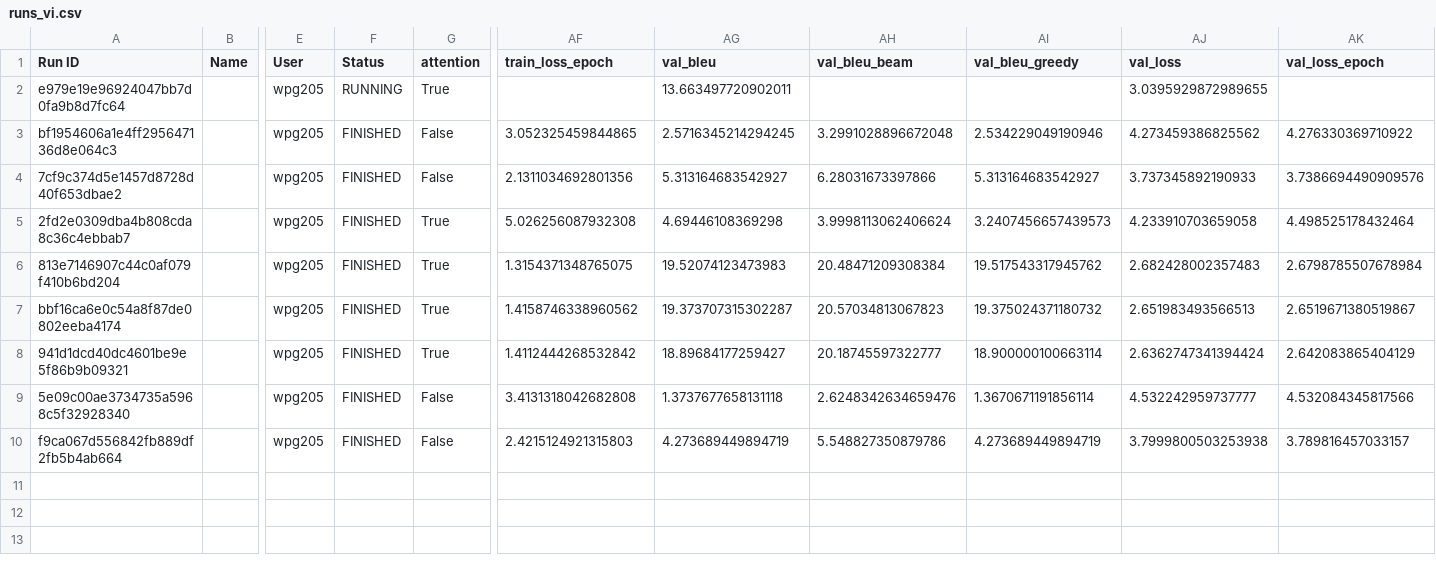
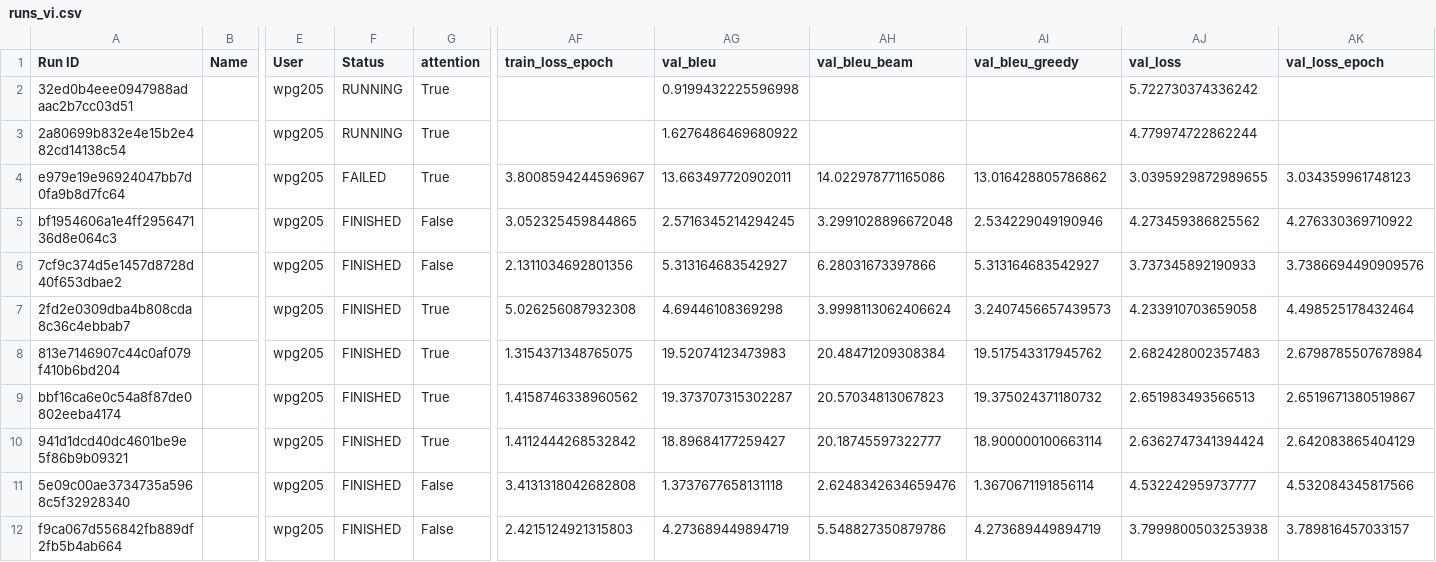
Before and after one commit to crazyfrogspb/nlpclass, a CSV file: mlruns/runs_vi.csv, drawn as a sheet; only a part is shown, gaps mark what is left out; addresses are those after the commit; rows hold the shown columns only; the diff names each change by its address in the sheet, - before the commit and + after, or states it on an @@ line.

```diff
--- a/mlruns/runs_vi.csv
+++ b/mlruns/runs_vi.csv
+row 2: 32ed0b4eee0947988adaac2b7cc03d51 |  | wpg205 | RUNNING | True |  | 0.9199432225596998 |  |  | 5.722730374336242
+row 3: 2a80699b832e4e15b2e482cd14138c54 |  | wpg205 | RUNNING | True |  | 1.6276486469680922 |  |  | 4.779974722862244
-F4 (Status): RUNNING
+F4 (Status): FAILED
-AF4 (train_loss_epoch): (empty)
+AF4 (train_loss_epoch): 3.8008594244596967
-AH4 (val_bleu_beam): (empty)
+AH4 (val_bleu_beam): 14.022978771165086
-AI4 (val_bleu_greedy): (empty)
+AI4 (val_bleu_greedy): 13.016428805786862
-AK4 (val_loss_epoch): (empty)
+AK4 (val_loss_epoch): 3.034359961748123
```
Also changed, not shown: mlruns/runs_zh.csv, 3 other files.
